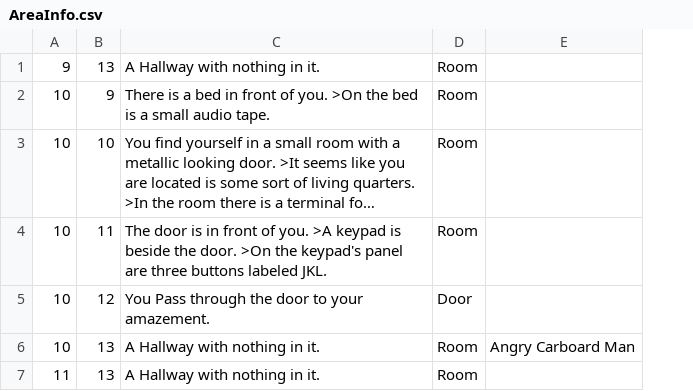
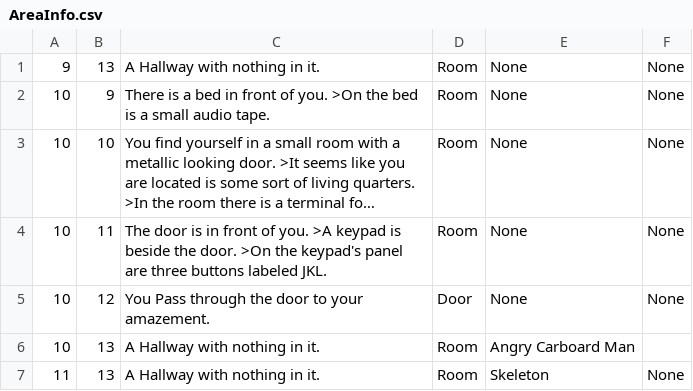
Before and after one commit to SolverShade/Oxogone, a CSV file: ConsoleUI/bin/Debug/Places/AreaInfo.csv, drawn as a sheet; long unchanged cells end in …; the diff names each change by its address in the sheet, - before the commit and + after, or states it on an @@ line.

Commit message:
Mobs now have a fixed template on which to be built and are addable to the game but they need to be loadable into areas and the combat system needs to be overhauled to handle all the new variables that mobs and player has. Minor UI adjustment with the possible actions and the additon of a Mobs.csv was done.

```diff
--- a/ConsoleUI/bin/Debug/Places/AreaInfo.csv
+++ b/ConsoleUI/bin/Debug/Places/AreaInfo.csv
+column F, rows 1-7: None | None | None | None | None |  | None
-E1:E5: (empty)
+E1:E5: None
-E7: (empty)
+E7: Skeleton
```
Also changed, not shown: 24 other files.
